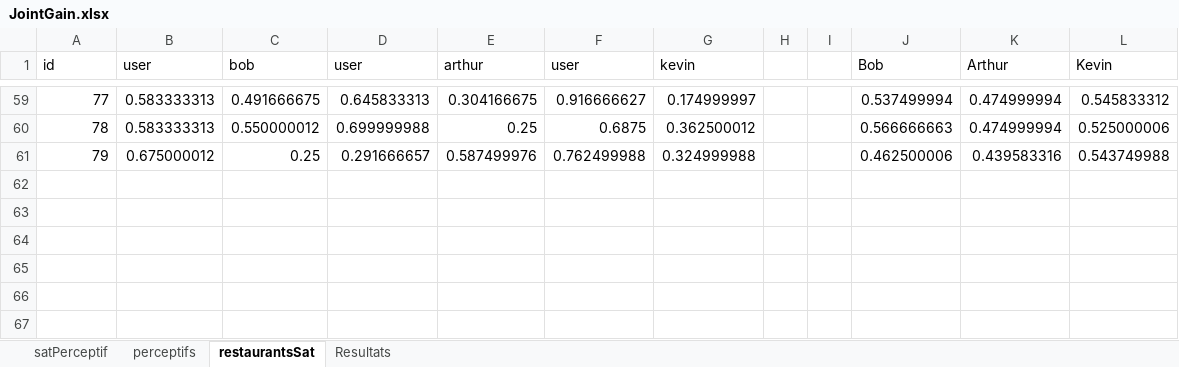
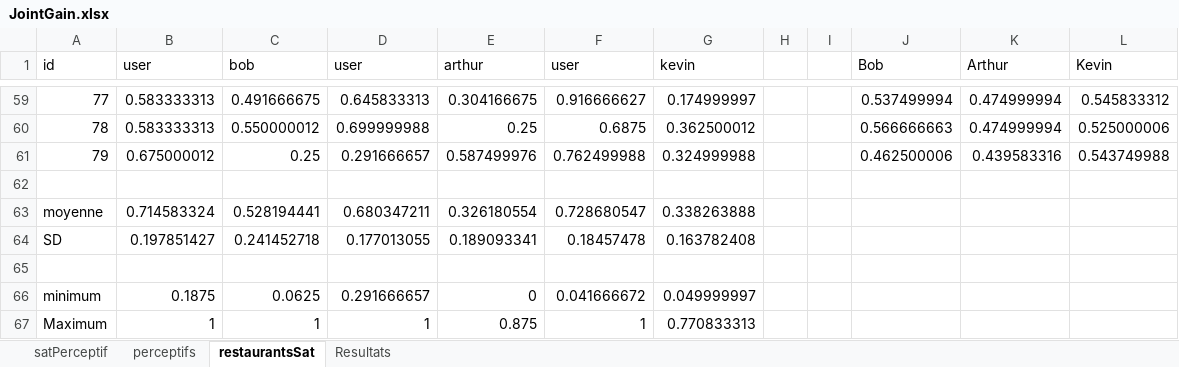
Before and after one commit to Olydia/Discolog, an Excel workbook: ToM/compVsMimic_Etude/EtudeFinale/Resultats/JointGain.xlsx, sheet restaurantsSat, drawn as a sheet; only a part is shown, gaps mark what is left out; values as stored, in another font and other column widths than the file's, no borders; the diff names each change by its address in the sheet, - before the commit and + after, or states it on an @@ line.

```diff
--- a/ToM/compVsMimic_Etude/EtudeFinale/Resultats/JointGain.xlsx (sheet restaurantsSat)
+++ b/ToM/compVsMimic_Etude/EtudeFinale/Resultats/JointGain.xlsx (sheet restaurantsSat)
+row 62: (empty)
+row 63: moyenne | 0.714583324 | 0.528194441 | 0.680347211 | 0.326180554 | 0.728680547 | 0.338263888
+row 64: SD | 0.197851427 | 0.241452718 | 0.177013055 | 0.189093341 | 0.18457478 | 0.163782408
+row 65: (empty)
+row 66: minimum | 0.1875 | 0.0625 | 0.291666657 | 0 | 0.041666672 | 0.049999997
+row 67: Maximum | 1 | 1 | 1 | 0.875 | 1 | 0.770833313
```
Also changed, not shown: charts or pictures, ToM/compVsMimic_Etude/EtudeFinale/ComportementPow.xlsx, ToM/compVsMimic_Etude/EtudeFinale/Resultats/testToursParole.xlsx, 1 other file.
